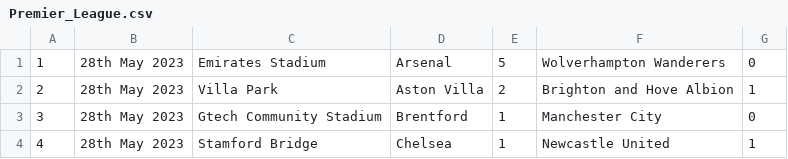
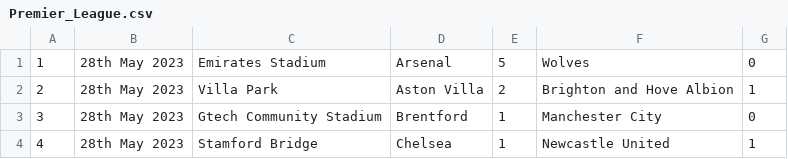
Before and after one commit to ivantinocoo/CSE-111-Project, a CSV file: data/Premier_League.csv, drawn as a sheet; only a part is shown.

Commit message:
modified:   INSERT-soccer_db.sql renamed:    EDIT-soccer_db.sql -> UPDATE-soccer_db.sql modified:   data/Premier_League.csv modified:   data/coaches.tbl modified:   data/nation.tbl modified:   delete-soccer_db.sql modified:   soccer_db.sqlite modified:   test/10.sql modified:   test/11.sql modified:   test/15.sql modified:   test/18.sql modified:   test/19.sql modified:   test/20.sql modified:   test/6.sql modified:   test/8.sql

```diff
--- a/data/Premier_League.csv
+++ b/data/Premier_League.csv
@@ -1,2 +1,2 @@
-1,28th May 2023,Emirates Stadium,Arsenal,5,Wolverhampton Wanderers,0
+1,28th May 2023,Emirates Stadium,Arsenal,5,Wolves,0
 2,28th May 2023,Villa Park,Aston Villa,2,Brighton and Hove Albion,1
```
Also changed, not shown: 14 other files.
